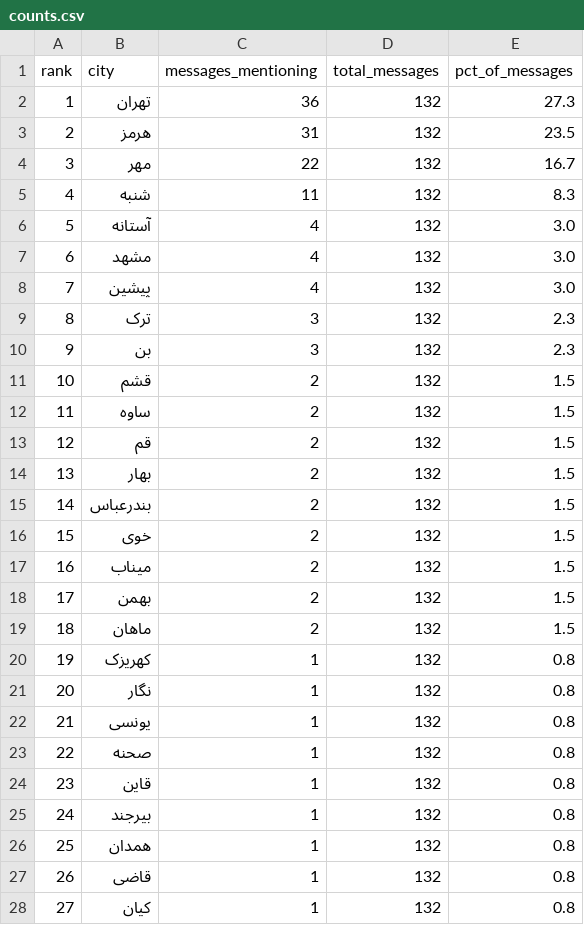
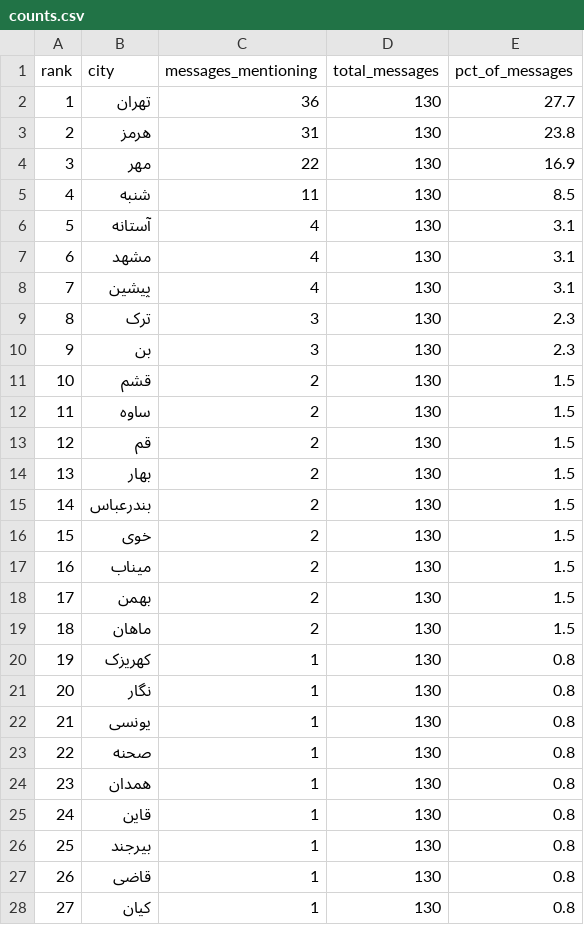
Before and after one commit to Baggiest/ZADAN, a CSV file: counts.csv, drawn as a sheet; only a part is shown; the diff covers the shown part only.

```diff
--- a/counts.csv
+++ b/counts.csv
@@ -1,28 +1,28 @@
 rank,city,messages_mentioning,total_messages,pct_of_messages
-1,تهران,36,132,27.3
-2,هرمز,31,132,23.5
-3,مهر,22,132,16.7
-4,شنبه,11,132,8.3
-5,آستانه,4,132,3.0
-6,مشهد,4,132,3.0
-7,پیشین,4,132,3.0
-8,ترک,3,132,2.3
-9,بن,3,132,2.3
-10,قشم,2,132,1.5
-11,ساوه,2,132,1.5
-12,قم,2,132,1.5
-13,بهار,2,132,1.5
-14,بندرعباس,2,132,1.5
-15,خوی,2,132,1.5
-16,میناب,2,132,1.5
-17,بهمن,2,132,1.5
-18,ماهان,2,132,1.5
-19,کهریزک,1,132,0.8
-20,نگار,1,132,0.8
-21,یونسی,1,132,0.8
-22,صحنه,1,132,0.8
-23,قاین,1,132,0.8
-24,بیرجند,1,132,0.8
-25,همدان,1,132,0.8
-26,قاضی,1,132,0.8
-27,کیان,1,132,0.8
+1,تهران,36,130,27.7
+2,هرمز,31,130,23.8
+3,مهر,22,130,16.9
+4,شنبه,11,130,8.5
+5,آستانه,4,130,3.1
+6,مشهد,4,130,3.1
+7,پیشین,4,130,3.1
+8,ترک,3,130,2.3
+9,بن,3,130,2.3
+10,قشم,2,130,1.5
+11,ساوه,2,130,1.5
+12,قم,2,130,1.5
+13,بهار,2,130,1.5
+14,بندرعباس,2,130,1.5
+15,خوی,2,130,1.5
+16,میناب,2,130,1.5
+17,بهمن,2,130,1.5
+18,ماهان,2,130,1.5
+19,کهریزک,1,130,0.8
+20,نگار,1,130,0.8
+21,یونسی,1,130,0.8
+22,صحنه,1,130,0.8
+23,همدان,1,130,0.8
+24,قاین,1,130,0.8
+25,بیرجند,1,130,0.8
+26,قاضی,1,130,0.8
+27,کیان,1,130,0.8
```
Also changed, not shown: 56 edited cells elsewhere in this file, 2 other files.
